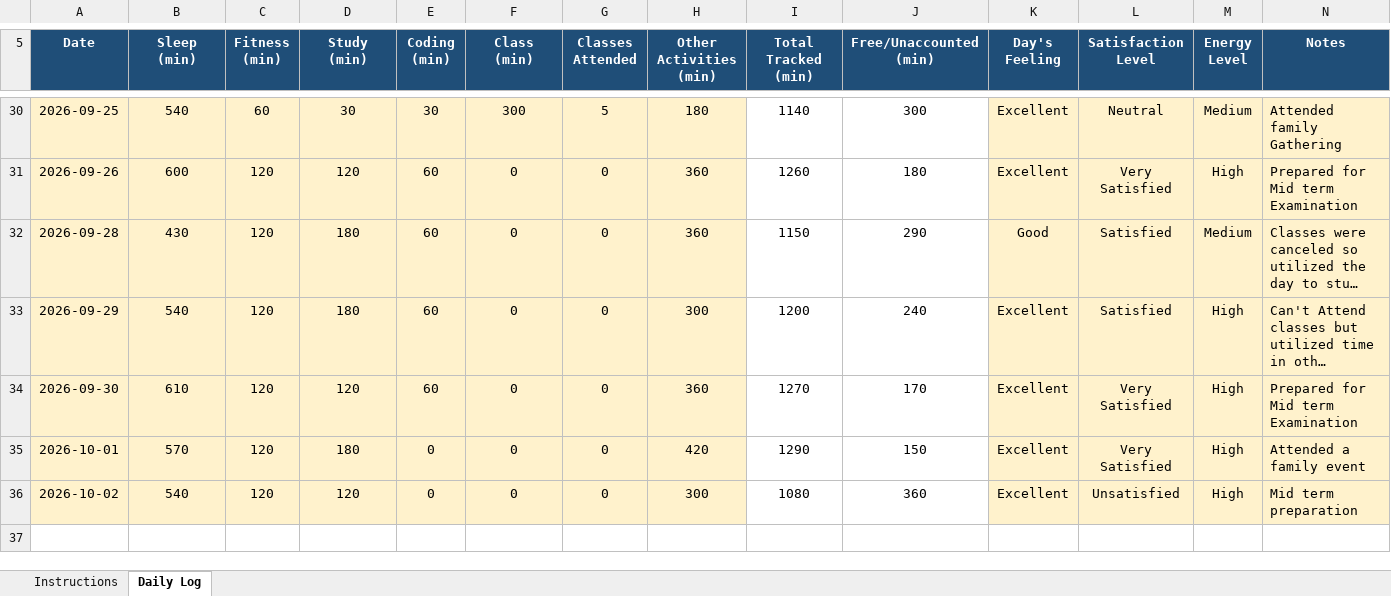
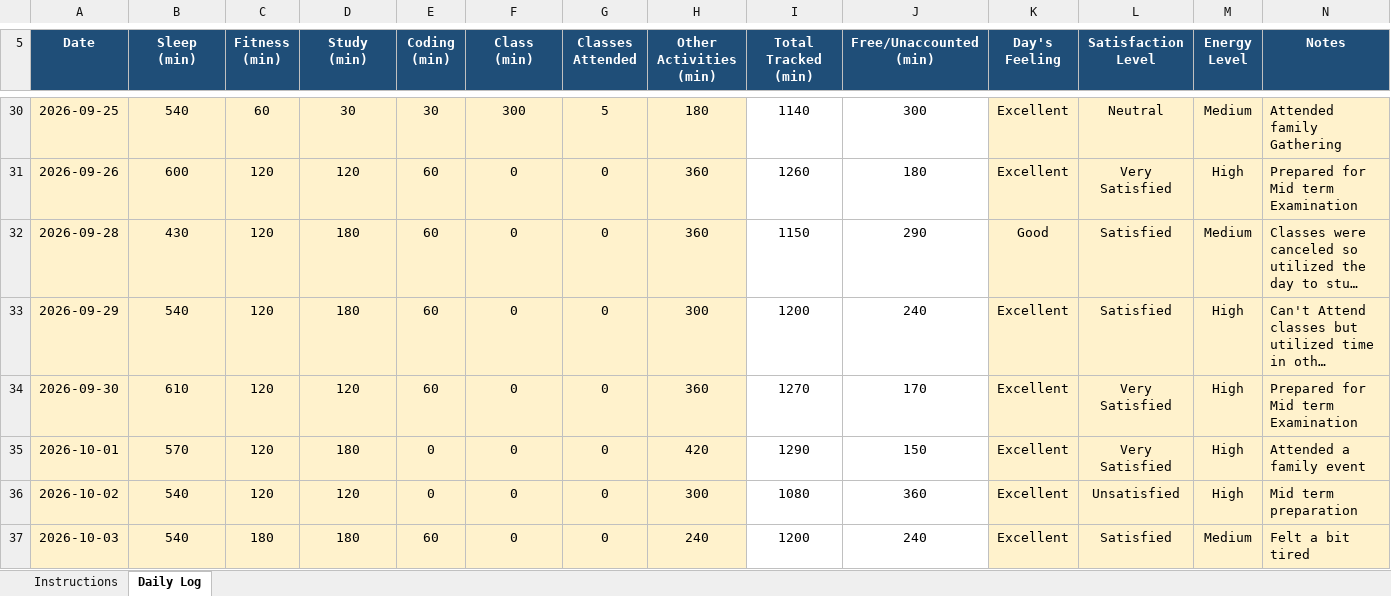
Before and after one commit to gurkirat0/CAP776, an Excel workbook: data/12614066.xlsx, sheet Daily Log, drawn as a sheet; only a part is shown, gaps mark what is left out; long unchanged cells end in …; values as stored, in another font and other column widths than the file's, no borders; conditional formats not drawn; the diff names each change by its address in the sheet, - before the commit and + after, or states it on an @@ line.

Commit message:
Update Excel data

```diff
--- a/data/12614066.xlsx (sheet Daily Log)
+++ b/data/12614066.xlsx (sheet Daily Log)
+row 37: 2026-10-03 | 540 | 180 | 180 | 60 | 0 | 0 | 240 | 1200 | 240 | Excellent | Satisfied | Medium | Felt a bit tired
```
